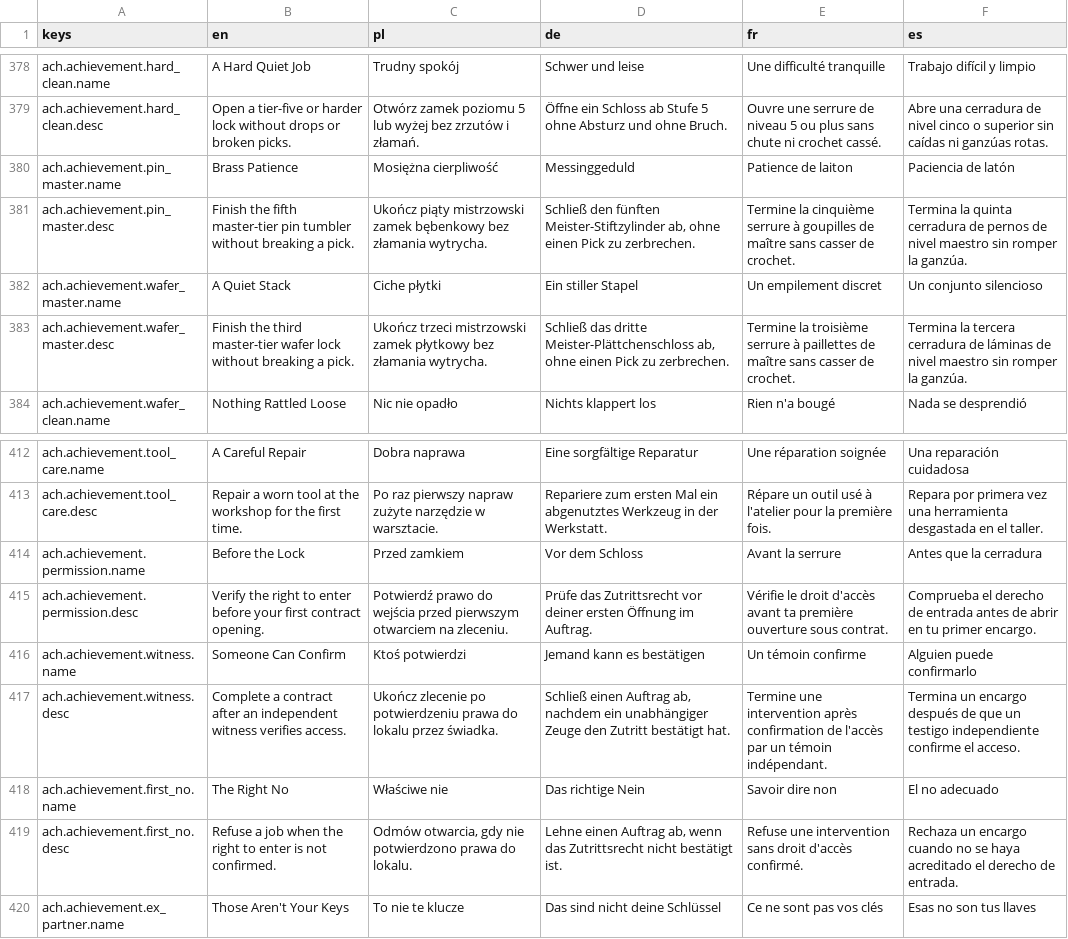
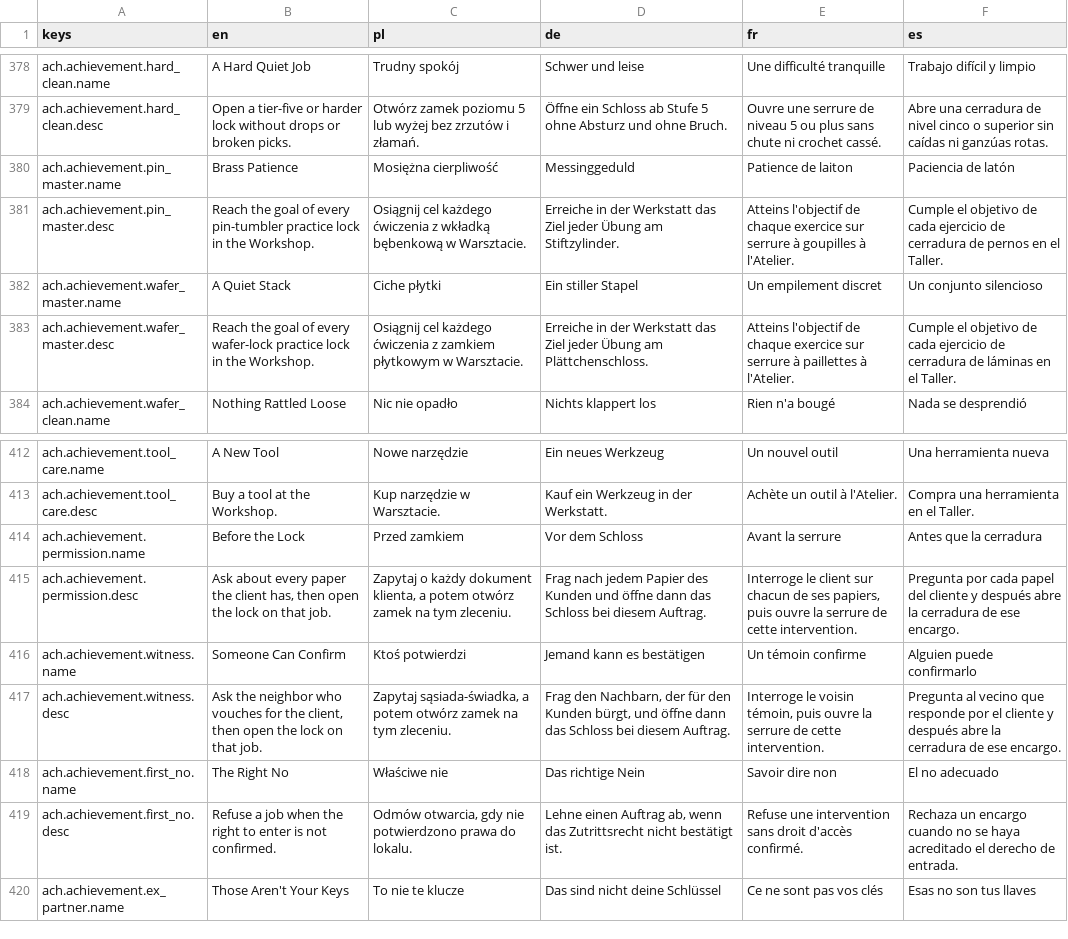
Before and after one commit to woogitsugames/lockwright, a CSV file: game/i18n/content.csv, drawn as a sheet; only a part is shown, gaps mark what is left out; the diff covers the shown part only; the diff names each change by its address in the sheet, - before the commit and + after, or states it on an @@ line.

```diff
--- a/game/i18n/content.csv
+++ b/game/i18n/content.csv
-B381 (en): Finish the fifth master-tier pin tumbler without breaking a pick.
+B381 (en): Reach the goal of every pin-tumbler practice lock in the Workshop.
-C381 (pl): Ukończ piąty mistrzowski zamek bębenkowy bez złamania wytrycha.
+C381 (pl): Osiągnij cel każdego ćwiczenia z wkładką bębenkową w Warsztacie.
-D381 (de): Schließ den fünften Meister-Stiftzylinder ab, ohne einen Pick zu zerbrechen.
+D381 (de): Erreiche in der Werkstatt das Ziel jeder Übung am Stiftzylinder.
-E381 (fr): Termine la cinquième serrure à goupilles de maître sans casser de crochet.
+E381 (fr): Atteins l'objectif de chaque exercice sur serrure à goupilles à l'Atelier.
-F381 (es): Termina la quinta cerradura de pernos de nivel maestro sin romper la ganzúa.
+F381 (es): Cumple el objetivo de cada ejercicio de cerradura de pernos en el Taller.
-B383 (en): Finish the third master-tier wafer lock without breaking a pick.
+B383 (en): Reach the goal of every wafer-lock practice lock in the Workshop.
-C383 (pl): Ukończ trzeci mistrzowski zamek płytkowy bez złamania wytrycha.
+C383 (pl): Osiągnij cel każdego ćwiczenia z zamkiem płytkowym w Warsztacie.
-D383 (de): Schließ das dritte Meister-Plättchenschloss ab, ohne einen Pick zu zerbrechen.
+D383 (de): Erreiche in der Werkstatt das Ziel jeder Übung am Plättchenschloss.
-E383 (fr): Termine la troisième serrure à paillettes de maître sans casser de crochet.
+E383 (fr): Atteins l'objectif de chaque exercice sur serrure à paillettes à l'Atelier.
-F383 (es): Termina la tercera cerradura de láminas de nivel maestro sin romper la ganzúa.
+F383 (es): Cumple el objetivo de cada ejercicio de cerradura de láminas en el Taller.
-B412 (en): A Careful Repair
+B412 (en): A New Tool
-C412 (pl): Dobra naprawa
+C412 (pl): Nowe narzędzie
-D412 (de): Eine sorgfältige Reparatur
+D412 (de): Ein neues Werkzeug
-E412 (fr): Une réparation soignée
+E412 (fr): Un nouvel outil
-F412 (es): Una reparación cuidadosa
+F412 (es): Una herramienta nueva
-B413 (en): Repair a worn tool at the workshop for the first time.
+B413 (en): Buy a tool at the Workshop.
-C413 (pl): Po raz pierwszy napraw zużyte narzędzie w warsztacie.
+C413 (pl): Kup narzędzie w Warsztacie.
-D413 (de): Repariere zum ersten Mal ein abgenutztes Werkzeug in…
+D413 (de): Kauf ein Werkzeug in…
-E413 (fr): Répare un outil usé à l'atelier pour la première fois.
+E413 (fr): Achète un outil à l'Atelier.
-F413 (es): Repara por primera vez una herramienta desgastada en el taller.
+F413 (es): Compra una herramienta en el Taller.
-B415 (en): Verify the right to enter before your first contract opening.
+B415 (en): Ask about every paper the client has, then open the lock on that job.
-C415 (pl): Potwierdź prawo do wejścia przed pierwszym otwarciem na zleceniu.
+C415 (pl): Zapytaj o każdy dokument klienta, a potem otwórz zamek na tym zleceniu.
-D415 (de): Prüfe das Zutrittsrecht vor deiner ersten Öffnung im Auftrag.
+D415 (de): Frag nach jedem Papier des Kunden und öffne dann das Schloss bei diesem Auftrag.
-E415 (fr): Vérifie le droit d'accès avant ta première ouverture sous contrat.
+E415 (fr): Interroge le client sur chacun de ses papiers, puis ouvre la serrure de cette intervention.
-F415 (es): Comprueba el derecho de entrada antes de abrir en tu primer encargo.
+F415 (es): Pregunta por cada papel del cliente y después abre la cerradura de ese encargo.
-B417 (en): Complete a contract after an independent witness verifies access.
+B417 (en): Ask the neighbor who vouches for the client, then open the lock on that job.
-C417 (pl): Ukończ zlecenie po potwierdzeniu prawa do lokalu przez świadka.
+C417 (pl): Zapytaj sąsiada-świadka, a potem otwórz zamek na tym zleceniu.
-D417 (de): Schließ einen Auftrag ab, nachdem ein unabhängiger Zeuge den Zutritt bestätigt hat.
+D417 (de): Frag den Nachbarn, der für den Kunden bürgt, und öffne dann das Schloss bei diesem Auftrag.
-E417 (fr): Termine une intervention après confirmation de l'accès par un témoin indépendant.
+E417 (fr): Interroge le voisin témoin, puis ouvre la serrure de cette intervention.
-F417 (es): Termina un encargo después de que un testigo independiente confirme el acceso.
+F417 (es): Pregunta al vecino que responde por el cliente y después abre la cerradura de ese encargo.
```
Also changed, not shown: 65 edited cells elsewhere in this file, 21 other files.
